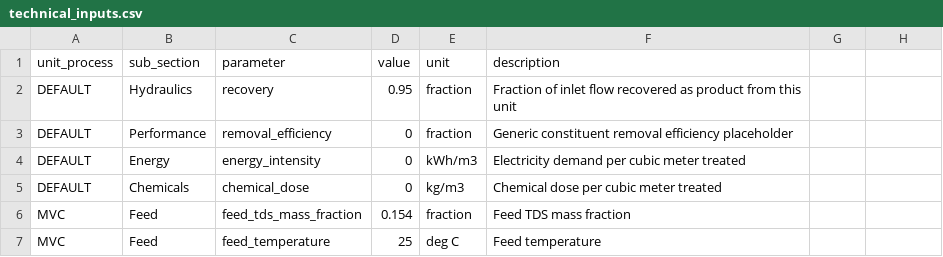
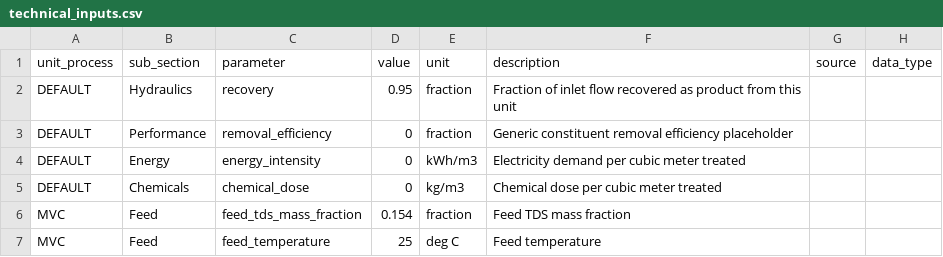
Before and after one commit to Zhuoran29/TT_TEA_GUI, a CSV file: data/input_tables/technical_inputs.csv, drawn as a sheet; only a part is shown; the diff names each change by its address in the sheet, - before the commit and + after, or states it on an @@ line.

```diff
--- a/data/input_tables/technical_inputs.csv
+++ b/data/input_tables/technical_inputs.csv
-G1: (empty)
+G1: source
-H1: (empty)
+H1: data_type
```
Also changed, not shown: data/input_tables/cost_inputs.csv, 2 other files.
